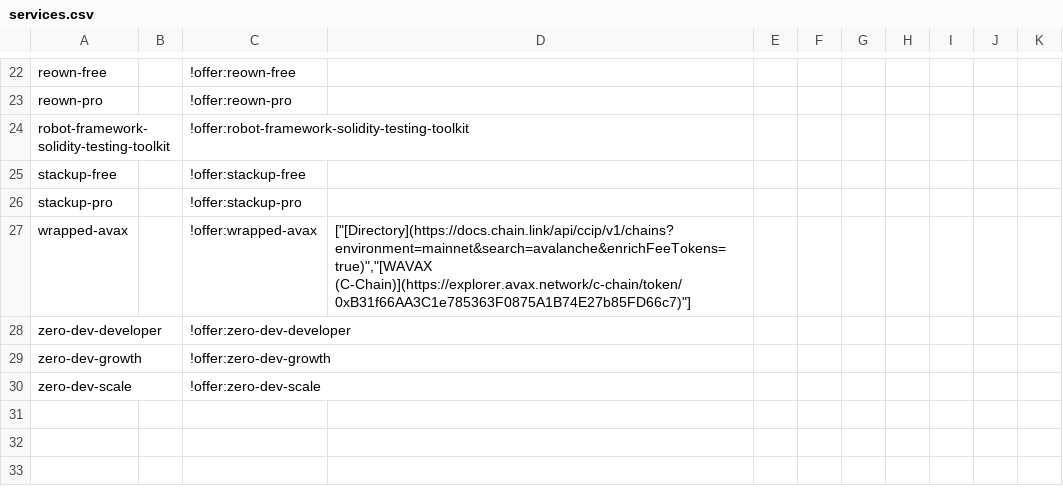
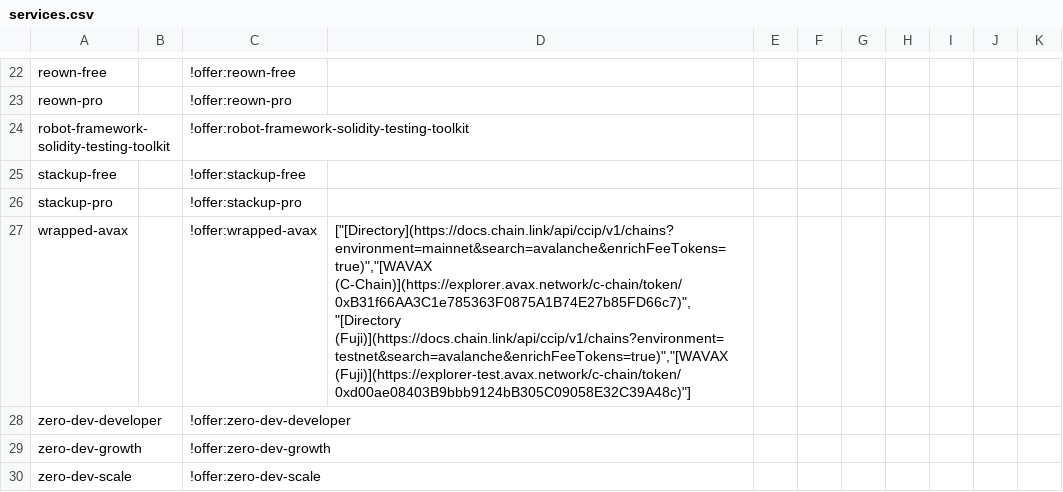
Before and after one commit to stantheman0128/chain-love, a CSV file: listings/specific-networks/avalanche/services.csv, drawn as a sheet; only a part is shown, gaps mark what is left out.

Commit message:
data(avalanche): link the Fuji WAVAX fee token
Prepared with Cursor.

```diff
--- a/listings/specific-networks/avalanche/services.csv
+++ b/listings/specific-networks/avalanche/services.csv
@@ -26,3 +26,3 @@ stackup-free,,!offer:stackup-free,,,,,,,,
 stackup-pro,,!offer:stackup-pro,,,,,,,,
-wrapped-avax,,!offer:wrapped-avax,"[""[Directory](https://docs.chain.link/api/ccip/v1/chains?environment=mainnet&search=avalanche&enrichFeeTokens=true)"",""[WAVAX (C-Chain)](https://explorer.avax.network/c-chain/token/0xB31f66AA3C1e785363F0875A1B74E27b85FD66c7)""]",,,,,,,
+wrapped-avax,,!offer:wrapped-avax,"[""[Directory](https://docs.chain.link/api/ccip/v1/chains?environment=mainnet&search=avalanche&enrichFeeTokens=true)"",""[WAVAX (C-Chain)](https://explorer.avax.network/c-chain/token/0xB31f66AA3C1e785363F0875A1B74E27b85FD66c7)"",""[Directory (Fuji)](https://docs.chain.link/api/ccip/v1/chains?environment=testnet&search=avalanche&enrichFeeTokens=true)"",""[WAVAX (Fuji)](https://explorer-test.avax.network/c-chain/token/0xd00ae08403B9bbb9124bB305C09058E32C39A48c)""]",,,,,,,
 zero-dev-developer,,!offer:zero-dev-developer,,,,,,,,
```
Also changed, not shown: references/offers/services.csv.
